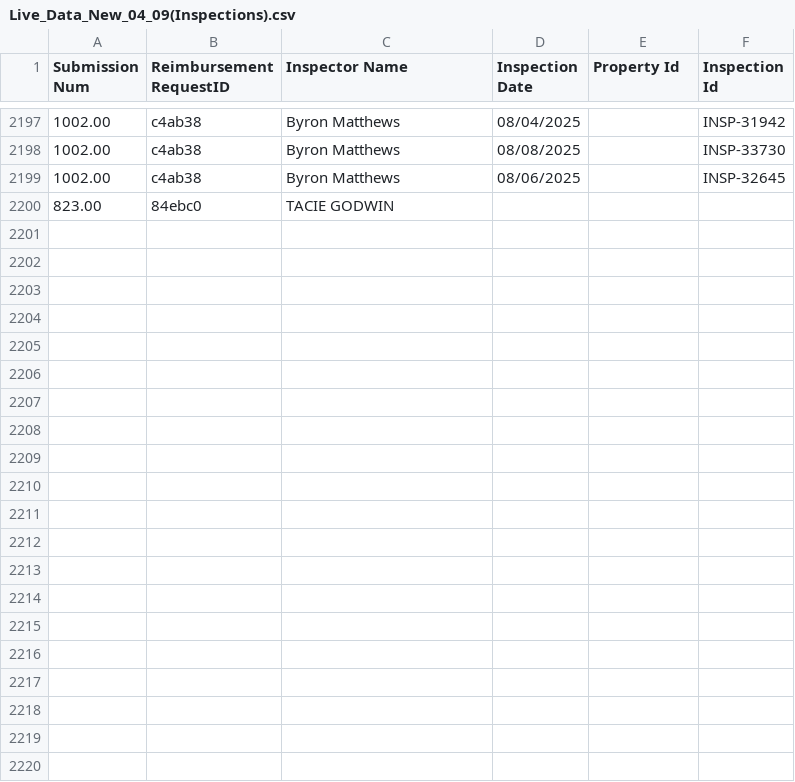
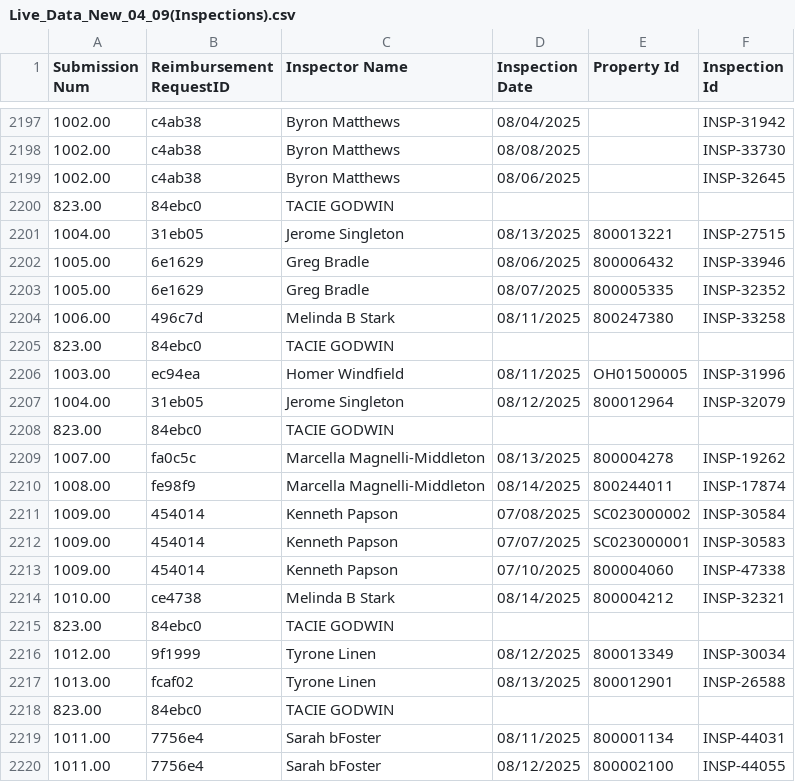
Before and after one commit to MalavikaKalani/Report-Automation-Tool, a CSV file: Live_Data_New_04_09(Inspections).csv, drawn as a sheet; only a part is shown, gaps mark what is left out; the diff names each change by its address in the sheet, - before the commit and + after, or states it on an @@ line.

```diff
--- a/Live_Data_New_04_09(Inspections).csv
+++ b/Live_Data_New_04_09(Inspections).csv
+row 2201: 1004.00 | 31eb05 | Jerome Singleton | 08/13/2025 | 800013221 | INSP-27515
+row 2202: 1005.00 | 6e1629 | Greg Bradle | 08/06/2025 | 800006432 | INSP-33946
+row 2203: 1005.00 | 6e1629 | Greg Bradle | 08/07/2025 | 800005335 | INSP-32352
+row 2204: 1006.00 | 496c7d | Melinda B Stark | 08/11/2025 | 800247380 | INSP-33258
+row 2205: 823.00 | 84ebc0 | TACIE GODWIN
+row 2206: 1003.00 | ec94ea | Homer Windfield | 08/11/2025 | OH01500005 | INSP-31996
+row 2207: 1004.00 | 31eb05 | Jerome Singleton | 08/12/2025 | 800012964 | INSP-32079
+row 2208: 823.00 | 84ebc0 | TACIE GODWIN
+row 2209: 1007.00 | fa0c5c | Marcella Magnelli-Middleton | 08/13/2025 | 800004278 | INSP-19262
+row 2210: 1008.00 | fe98f9 | Marcella Magnelli-Middleton | 08/14/2025 | 800244011 | INSP-17874
+row 2211: 1009.00 | 454014 | Kenneth Papson | 07/08/2025 | SC023000002 | INSP-30584
+row 2212: 1009.00 | 454014 | Kenneth Papson | 07/07/2025 | SC023000001 | INSP-30583
+row 2213: 1009.00 | 454014 | Kenneth Papson | 07/10/2025 | 800004060 | INSP-47338
+row 2214: 1010.00 | ce4738 | Melinda B Stark | 08/14/2025 | 800004212 | INSP-32321
+row 2215: 823.00 | 84ebc0 | TACIE GODWIN
+row 2216: 1012.00 | 9f1999 | Tyrone Linen | 08/12/2025 | 800013349 | INSP-30034
+row 2217: 1013.00 | fcaf02 | Tyrone Linen | 08/13/2025 | 800012901 | INSP-26588
+row 2218: 823.00 | 84ebc0 | TACIE GODWIN
+row 2219: 1011.00 | 7756e4 | Sarah bFoster | 08/11/2025 | 800001134 | INSP-44031
+row 2220: 1011.00 | 7756e4 | Sarah bFoster | 08/12/2025 | 800002100 | INSP-44055
```
Also changed, not shown: Live_Data_New_04_09(All_Submissions).csv, Live_Data_New_04_09(Per Diem).csv, 2 other files.
